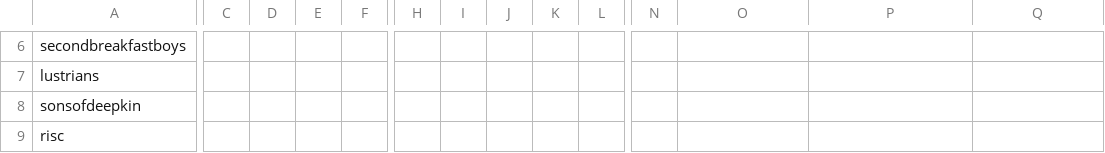
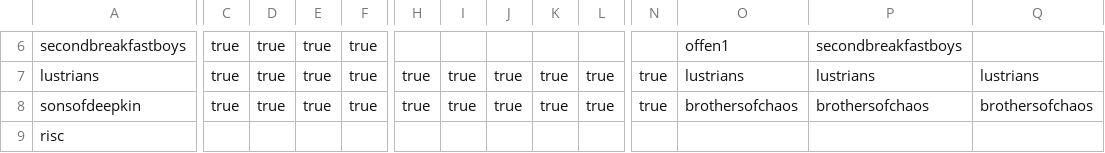
Before and after one commit to sigmareskaliert/sigmareskaliert, a CSV file: _data/pairings/phase4.csv, drawn as a sheet; only a part is shown, gaps mark what is left out; the diff covers the shown part only; the diff names each change by its address in the sheet, - before the commit and + after, or states it on an @@ line.

```diff
--- a/_data/pairings/phase4.csv
+++ b/_data/pairings/phase4.csv
-C6:C8: (empty)
+C6:C8: true
-D6:D8: (empty)
+D6:D8: true
-E6:E8: (empty)
+E6:E8: true
-F6:F8: (empty)
+F6:F8: true
-O6: (empty)
+O6: offen1
-P6: (empty)
+P6: secondbreakfastboys
-H7:H8: (empty)
+H7:H8: true
-I7:I8: (empty)
+I7:I8: true
-J7:J8: (empty)
+J7:J8: true
-K7:K8: (empty)
+K7:K8: true
-L7:L8: (empty)
+L7:L8: true
-N7:N8: (empty)
+N7:N8: true
-O7: (empty)
+O7: lustrians
-P7: (empty)
+P7: lustrians
-Q7: (empty)
+Q7: lustrians
-O8: (empty)
+O8: brothersofchaos
-P8: (empty)
+P8: brothersofchaos
-Q8: (empty)
+Q8: brothersofchaos
```
Also changed, not shown: 73 edited cells elsewhere in this file, 20 other files.
